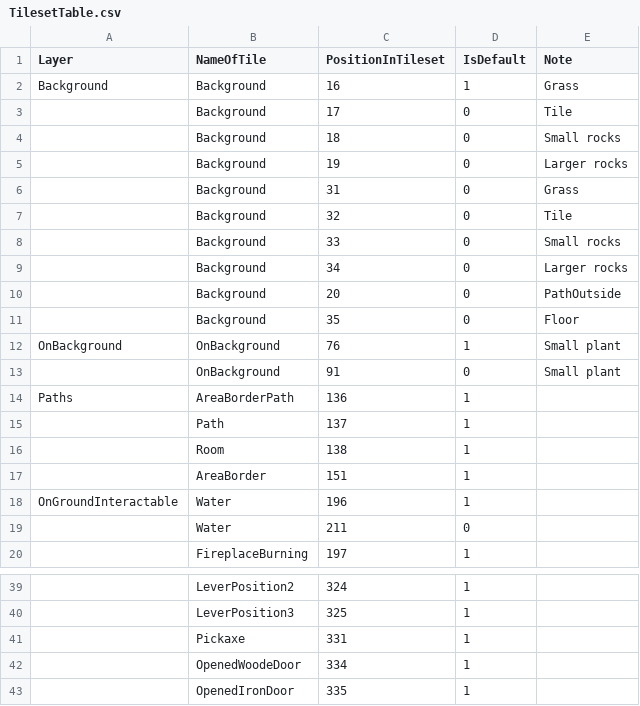
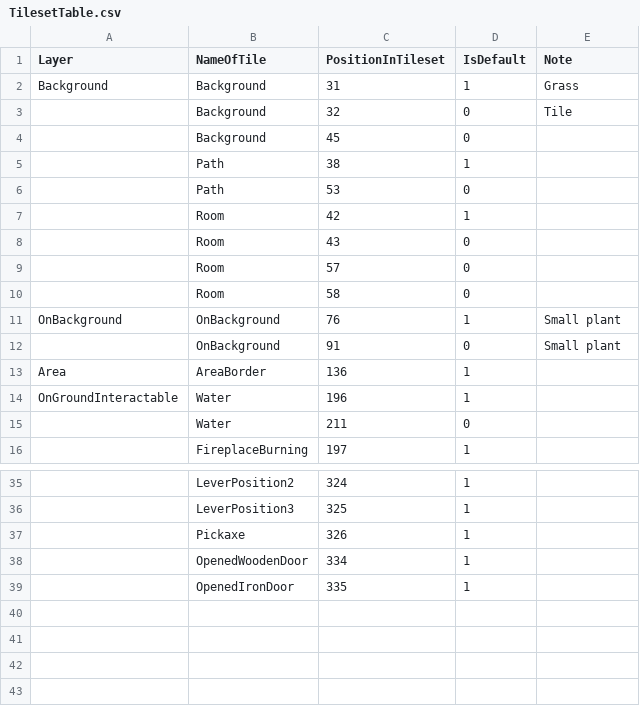
Before and after one commit to GoodAI/BrainSimulator, a CSV file: ToyWorld/World/res/GameActors/Tiles/Tilesets/TilesetTable.csv, drawn as a sheet; only a part is shown, gaps mark what is left out; removed rows and columns are numbered as before the commit, all else as after; the diff names each change by its address in the sheet, - before the commit and + after, or states it on an @@ line.

Commit message:
Rooms and Areas reworked

```diff
--- a/ToyWorld/World/res/GameActors/Tiles/Tilesets/TilesetTable.csv
+++ b/ToyWorld/World/res/GameActors/Tiles/Tilesets/TilesetTable.csv
-row 2: Background | Background | 16 | 1 | Grass
-row 3:  | Background | 17 | 0 | Tile
-row 4:  | Background | 18 | 0 | Small rocks
-row 5:  | Background | 19 | 0 | Larger rocks
-A2 (Layer): (empty)
+A2 (Layer): Background
-D2 (IsDefault): 0
+D2 (IsDefault): 1
-C4 (PositionInTileset): 33
+C4 (PositionInTileset): 45
-E4 (Note): Small rocks
+E4 (Note): (empty)
-row 9:  | Background | 34 | 0 | Larger rocks
-row 10:  | Background | 20 | 0 | PathOutside
-row 11:  | Background | 35 | 0 | Floor
+row 5:  | Path | 38 | 1
+row 6:  | Path | 53 | 0
+row 7:  | Room | 42 | 1
+row 8:  | Room | 43 | 0
+row 9:  | Room | 57 | 0
+row 10:  | Room | 58 | 0
-A13 (Layer): Paths
+A13 (Layer): Area
-B13 (NameOfTile): AreaBorderPath
+B13 (NameOfTile): AreaBorder
-row 15:  | Path | 137 | 1
-row 16:  | Room | 138 | 1
-row 17:  | AreaBorder | 151 | 1
-C37 (PositionInTileset): 331
+C37 (PositionInTileset): 326
-B38 (NameOfTile): OpenedWoodeDoor
+B38 (NameOfTile): OpenedWoodenDoor
```
Also changed, not shown: 6 other files.
